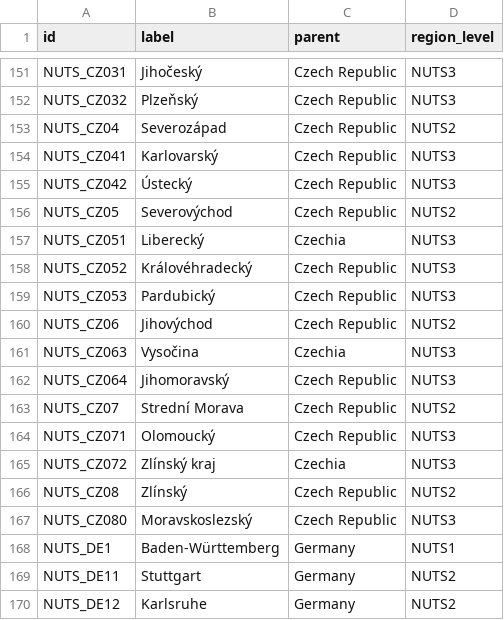
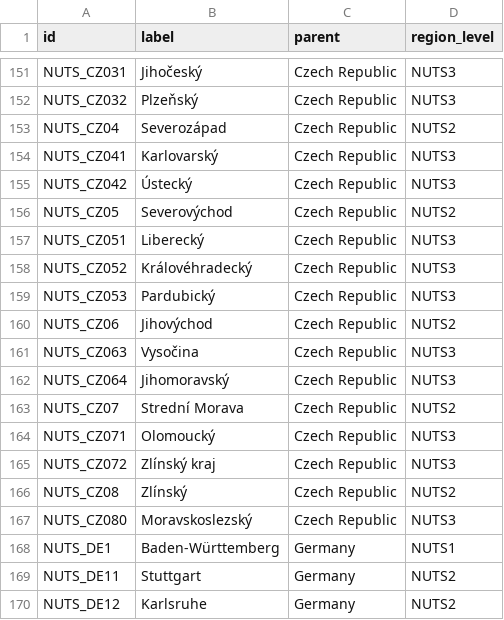
Before and after one commit to marple-newsrobot/marple-datatypes, a CSV file: regions/eu/nuts.csv, drawn as a sheet; only a part is shown, gaps mark what is left out; the diff names each change by its address in the sheet, - before the commit and + after, or states it on an @@ line.

Commit message:
czechia fix

```diff
--- a/regions/eu/nuts.csv
+++ b/regions/eu/nuts.csv
-C157 (parent): Czechia
+C157 (parent): Czech Republic
-C161 (parent): Czechia
+C161 (parent): Czech Republic
-C165 (parent): Czechia
+C165 (parent): Czech Republic
```
